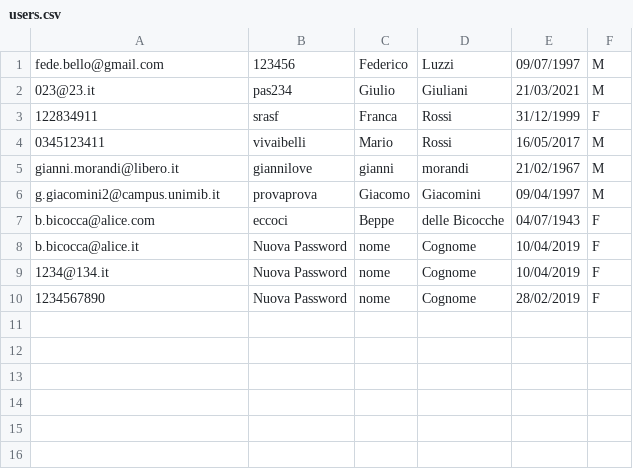
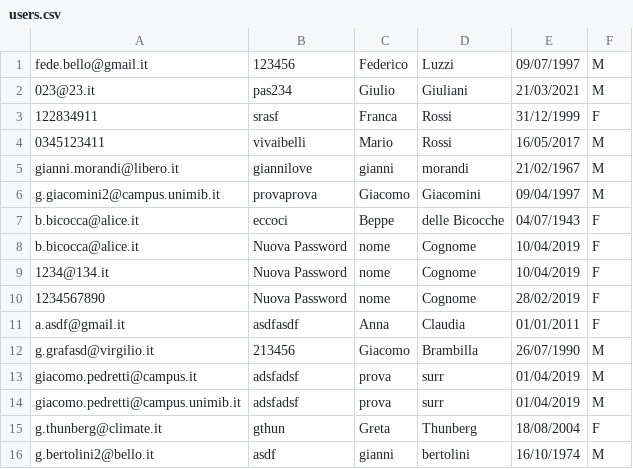
Before and after one commit to fedelux3/projectC-, a CSV file: projectQT/users.csv, drawn as a sheet.

```diff
--- a/projectQT/users.csv
+++ b/projectQT/users.csv
@@ -1,2 +1,2 @@
-fede.bello@gmail.com,123456,Federico,Luzzi,09/07/1997,M
+fede.bello@gmail.it,123456,Federico,Luzzi,09/07/1997,M
 023@23.it,pas234,Giulio,Giuliani,21/03/2021,M
@@ -6,3 +6,3 @@ gianni.morandi@libero.it,giannilove,gianni,morandi,21/02/1967,M
 g.giacomini2@campus.unimib.it,provaprova,Giacomo,Giacomini,09/04/1997,M
-b.bicocca@alice.com,eccoci,Beppe,delle Bicocche,04/07/1943,F
+b.bicocca@alice.it,eccoci,Beppe,delle Bicocche,04/07/1943,F
 b.bicocca@alice.it,Nuova Password,nome,Cognome,10/04/2019,F
@@ -10 +10,7 @@ b.bicocca@alice.it,Nuova Password,nome,Cognome,10/04/2019,F
 1234567890,Nuova Password,nome,Cognome,28/02/2019,F
+a.asdf@gmail.it,asdfasdf,Anna,Claudia,01/01/2011,F
+g.grafasd@virgilio.it,213456,Giacomo,Brambilla,26/07/1990,M
+giacomo.pedretti@campus.it,adsfadsf,prova,surr,01/04/2019,M
+giacomo.pedretti@campus.unimib.it,adsfadsf,prova,surr,01/04/2019,M
+g.thunberg@climate.it,gthun,Greta,Thunberg,18/08/2004,F
+g.bertolini2@bello.it,asdf,gianni,bertolini,16/10/1974,M
```
Also changed, not shown: 10 other files.
